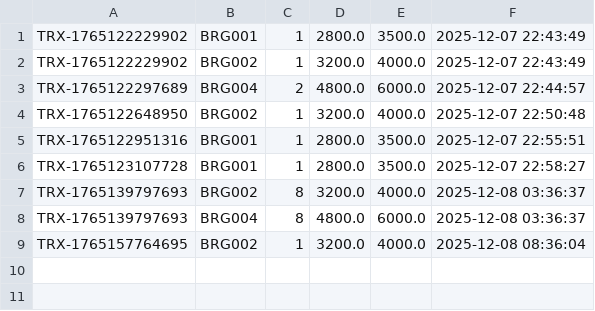
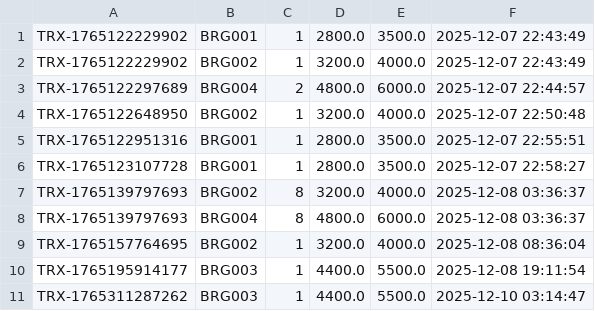
Before and after one commit to laksamanaap/pos, a CSV file: sales_details.csv, drawn as a sheet; the diff names each change by its address in the sheet, - before the commit and + after, or states it on an @@ line.

```diff
--- a/sales_details.csv
+++ b/sales_details.csv
+row 10: TRX-1765195914177 | BRG003 | 1 | 4400.0 | 5500.0 | 2025-12-08 19:11:54
+row 11: TRX-1765311287262 | BRG003 | 1 | 4400.0 | 5500.0 | 2025-12-10 03:14:47
```
Also changed, not shown: items.csv, sales.csv, 15 other files.
